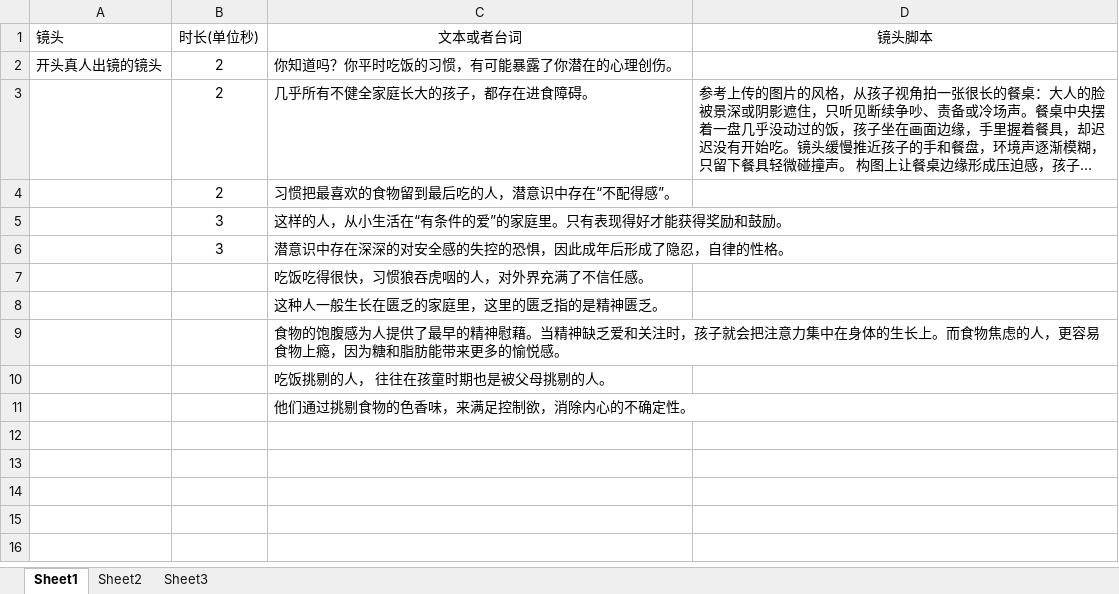
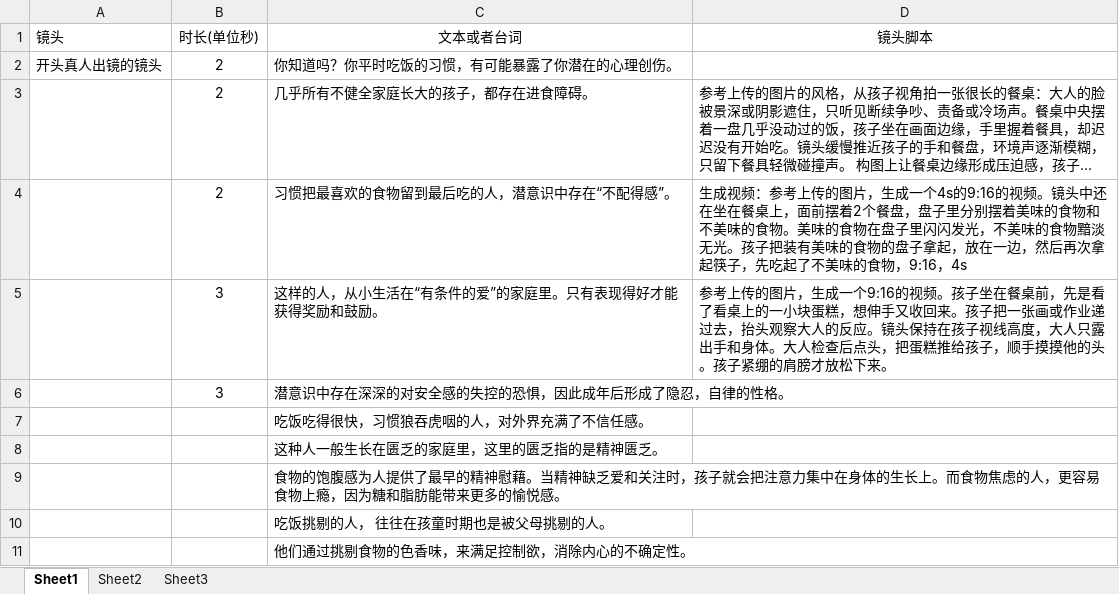
Before and after one commit to panjiajie0911/remotion, an Excel workbook: src/episodes/episode-03/script.xlsx, sheet Sheet1, drawn as a sheet; long unchanged cells end in …; values as stored, in another font and other column widths than the file's, no borders; the diff names each change by its address in the sheet, - before the commit and + after, or states it on an @@ line.

```diff
--- a/src/episodes/episode-03/script.xlsx (sheet Sheet1)
+++ b/src/episodes/episode-03/script.xlsx (sheet Sheet1)
-D4 (镜头脚本): (empty)
+D4 (镜头脚本): 生成视频：参考上传的图片，生成一个4s的9:16的视频。镜头中还在坐在餐桌上，面前摆着2个餐盘，盘子里分别摆着美味的食物和不美味的食物。美味的食物在盘子里闪闪发光，不美味的食物黯淡无光。孩子把装有美味的食物的盘子拿起，放在一边，然后再次拿起筷子，先吃起了不美味的食物，9:16，4s
-D5 (镜头脚本): (empty)
+D5 (镜头脚本): 参考上传的图片，生成一个9:16的视频。孩子坐在餐桌前，先是看了看桌上的一小块蛋糕，想伸手又收回来。孩子把一张画或作业递过去，抬头观察大人的反应。镜头保持在孩子视线高度，大人只露出手和身体。大人检查后点头，把蛋糕推给孩子，顺手摸摸他的头。孩子紧绷的肩膀才放松下来。
```
Also changed, not shown: 1 other file.
